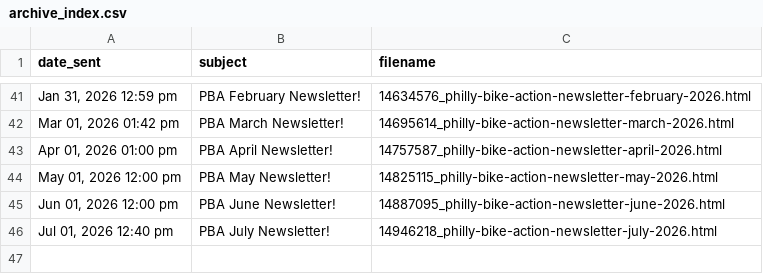
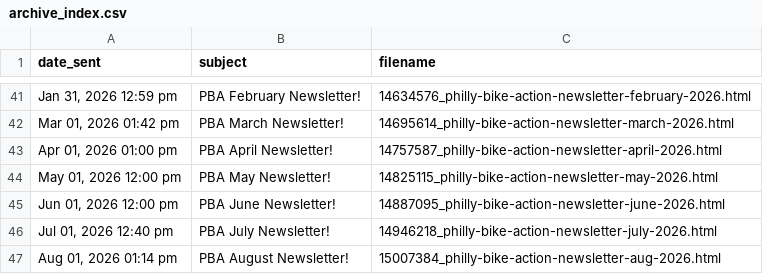
Before and after one commit to PhillyBikeAction/newsletter-archive, a CSV file: archive_index.csv, drawn as a sheet; only a part is shown, gaps mark what is left out; the diff names each change by its address in the sheet, - before the commit and + after, or states it on an @@ line.

```diff
--- a/archive_index.csv
+++ b/archive_index.csv
+row 47: Aug 01, 2026 01:14 pm | PBA August Newsletter! | 15007384_philly-bike-action-newsletter-aug-2026.html
```
Also changed, not shown: 4 other files.
